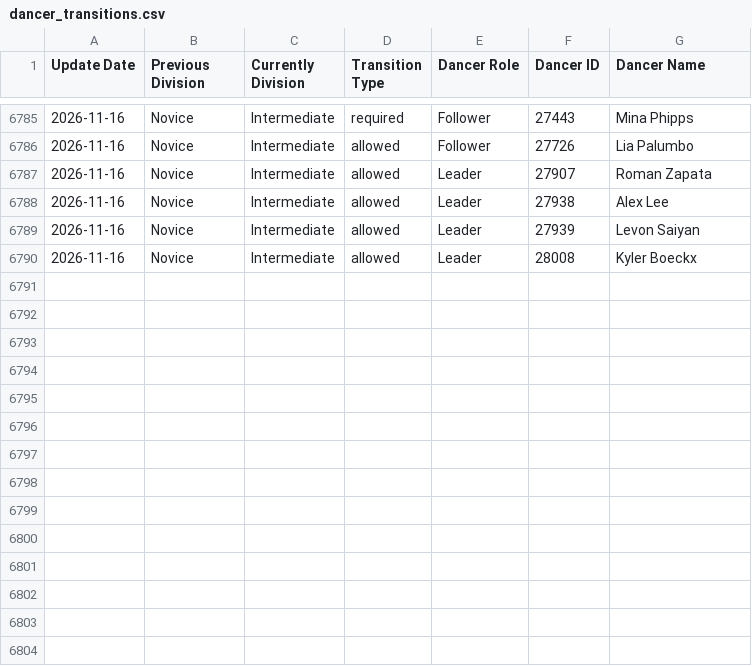
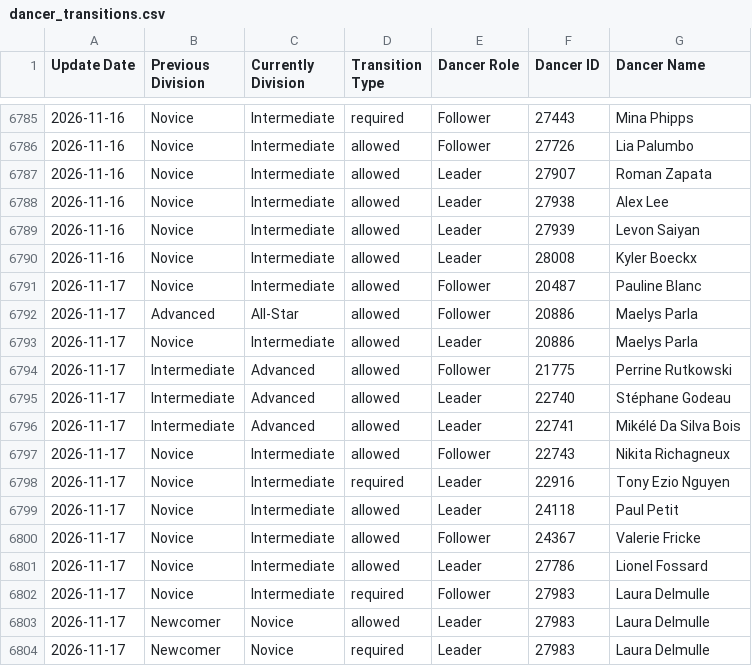
Before and after one commit to zlat1109/wsdc-data-pipeline, a CSV file: data/dancer_transitions.csv, drawn as a sheet; only a part is shown, gaps mark what is left out; the diff names each change by its address in the sheet, - before the commit and + after, or states it on an @@ line.

```diff
--- a/data/dancer_transitions.csv
+++ b/data/dancer_transitions.csv
+row 6791: 2026-11-17 | Novice | Intermediate | allowed | Follower | 20487 | Pauline Blanc
+row 6792: 2026-11-17 | Advanced | All-Star | allowed | Follower | 20886 | Maelys Parla
+row 6793: 2026-11-17 | Novice | Intermediate | allowed | Leader | 20886 | Maelys Parla
+row 6794: 2026-11-17 | Intermediate | Advanced | allowed | Follower | 21775 | Perrine Rutkowski
+row 6795: 2026-11-17 | Intermediate | Advanced | allowed | Leader | 22740 | Stéphane Godeau
+row 6796: 2026-11-17 | Intermediate | Advanced | allowed | Leader | 22741 | Mikélé Da Silva Bois
+row 6797: 2026-11-17 | Novice | Intermediate | allowed | Follower | 22743 | Nikita Richagneux
+row 6798: 2026-11-17 | Novice | Intermediate | required | Leader | 22916 | Tony Ezio Nguyen
+row 6799: 2026-11-17 | Novice | Intermediate | allowed | Leader | 24118 | Paul Petit
+row 6800: 2026-11-17 | Novice | Intermediate | allowed | Follower | 24367 | Valerie Fricke
+row 6801: 2026-11-17 | Novice | Intermediate | allowed | Leader | 27786 | Lionel Fossard
+row 6802: 2026-11-17 | Novice | Intermediate | required | Follower | 27983 | Laura Delmulle
+row 6803: 2026-11-17 | Newcomer | Novice | allowed | Leader | 27983 | Laura Delmulle
+row 6804: 2026-11-17 | Newcomer | Novice | required | Leader | 27983 | Laura Delmulle
```
Also changed, not shown: data/changed_dancer_name_info.csv, data/divisional_structure.csv, 21 other files.
